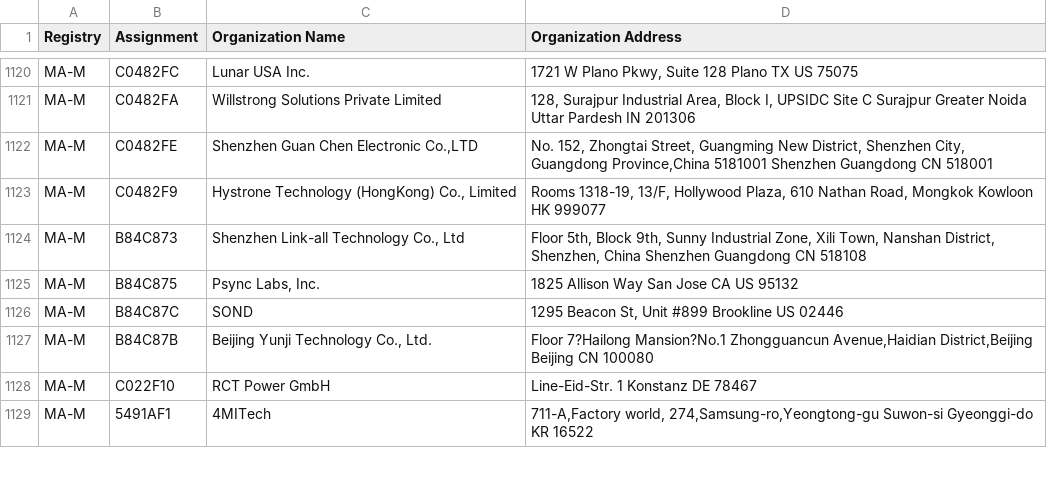
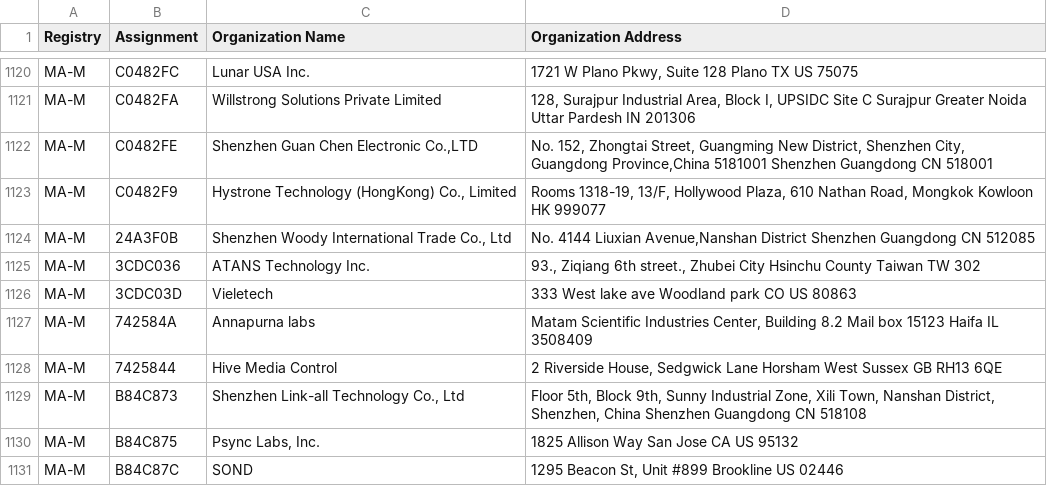
Before and after one commit to liam-pat/macmap, a CSV file: MAM.csv, drawn as a sheet; only a part is shown, gaps mark what is left out; the shorter side is filled out with more unchanged rows; the diff covers the shown part only.

```diff
--- a/MAM.csv
+++ b/MAM.csv
@@ -1123,2 +1123,7 @@ MA-M,C0482FE,"Shenzhen Guan Chen Electronic Co.,LTD","No. 152, Zhongtai Street,
 MA-M,C0482F9,"Hystrone Technology (HongKong) Co., Limited","Rooms 1318-19, 13/F, Hollywood Plaza, 610 Nathan Road, Mongkok Kowloon  HK 999077 "
+MA-M,24A3F0B,"Shenzhen Woody International Trade Co., Ltd"," No. 4144 Liuxian Avenue,Nanshan District Shenzhen Guangdong CN 512085 "
+MA-M,3CDC036,ATANS Technology Inc.,"93., Ziqiang 6th street., Zhubei City Hsinchu County Taiwan TW 302 "
+MA-M,3CDC03D,Vieletech,333 West lake ave Woodland park CO US 80863
+MA-M,742584A,Annapurna labs,"Matam Scientific Industries Center,   Building 8.2 Mail box 15123 Haifa IL 3508409 "
+MA-M,7425844,Hive Media Control,"2 Riverside House,  Sedgwick Lane Horsham West Sussex GB RH13 6QE "
 MA-M,B84C873,"Shenzhen Link-all Technology Co., Ltd","Floor 5th, Block 9th, Sunny Industrial Zone, Xili Town, Nanshan District, Shenzhen, China  Shenzhen Guangdong CN 518108 "
```
Also changed, not shown: 32 added rows and 2 moved rows elsewhere in this file, MAL.csv, 2 other files.
